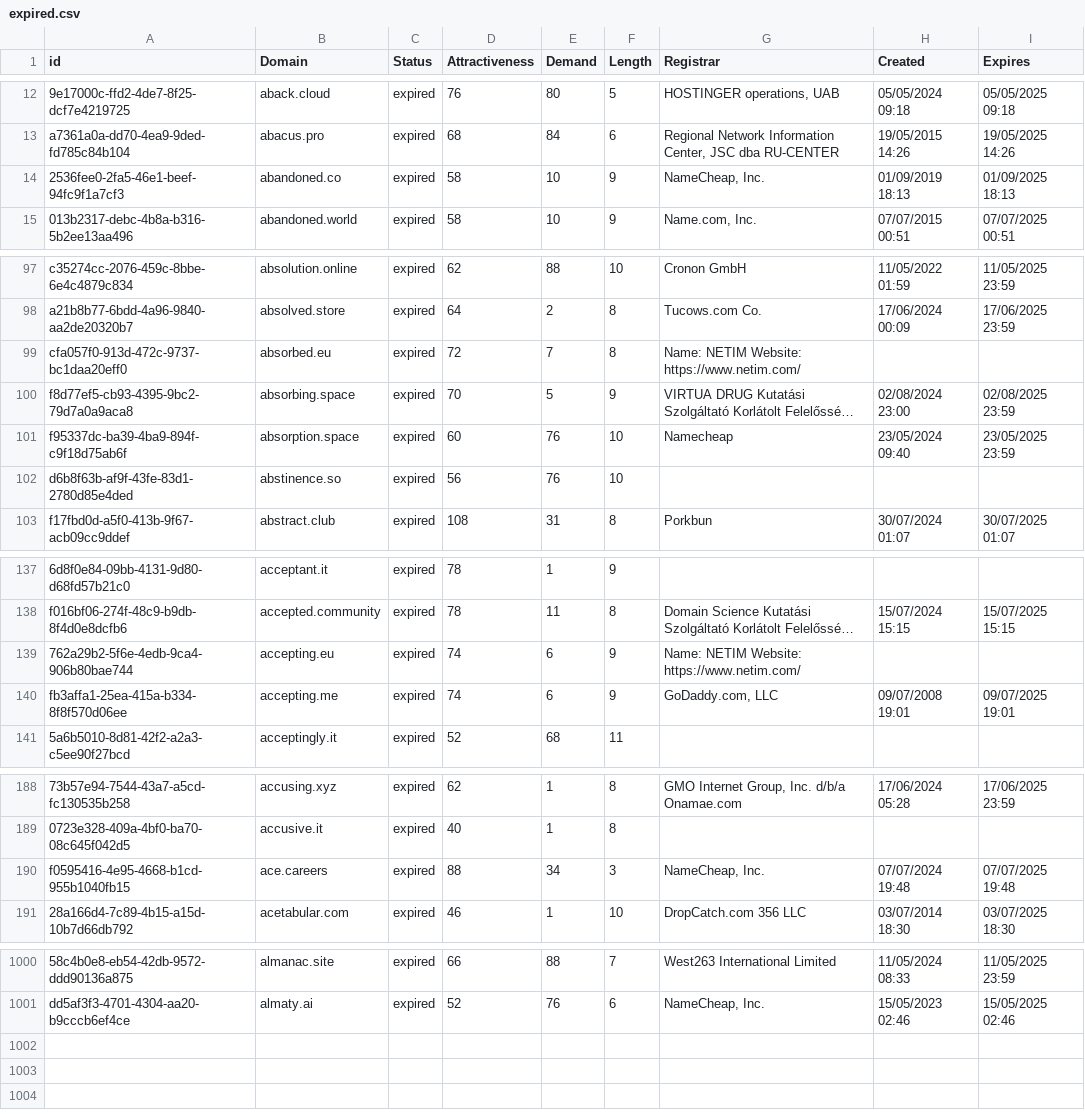
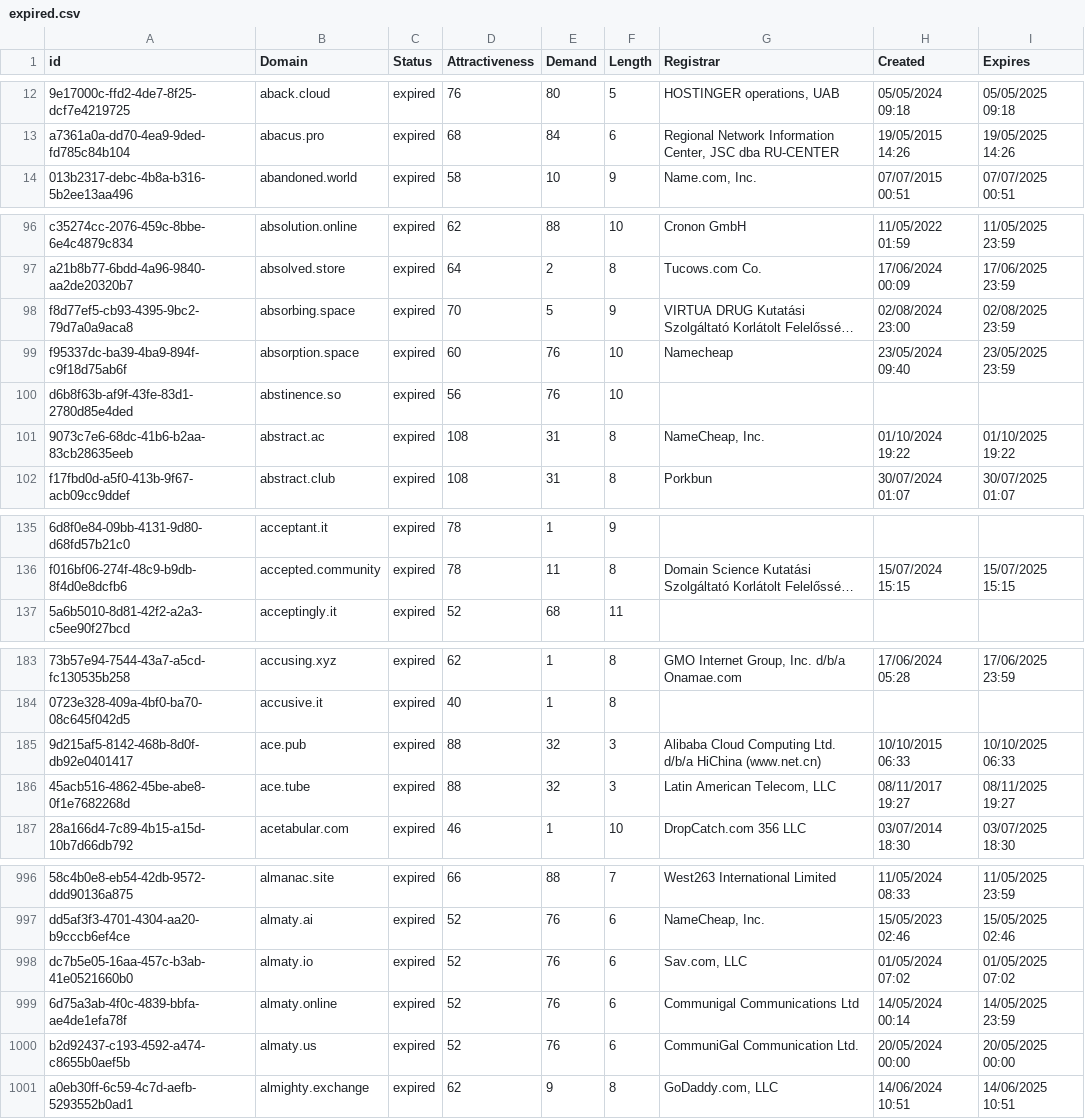
Before and after one commit to UniqueDomains/expired-oneword-domains, a CSV file: expired.csv, drawn as a sheet; only a part is shown, gaps mark what is left out; long unchanged cells end in …; removed rows and columns are numbered as before the commit, all else as after; the diff covers the shown part only; the diff names each change by its address in the sheet, - before the commit and + after, or states it on an @@ line.

Commit message:
Domains update

```diff
--- a/expired.csv
+++ b/expired.csv
-row 14: 2536fee0-2fa5-46e1-beef-94fc9f1a7cf3 | abandoned.co | expired | 58 | 10 | 9 | NameCheap, Inc. | 01/09/2019 18:13 | 01/09/2025 18:13
-row 99: cfa057f0-913d-472c-9737-bc1daa20eff0 | absorbed.eu | expired | 72 | 7 | 8 | Name: NETIM Website: https://www.netim.com/
+row 101: 9073c7e6-68dc-41b6-b2aa-83cb28635eeb | abstract.ac | expired | 108 | 31 | 8 | NameCheap, Inc. | 01/10/2024 19:22 | 01/10/2025 19:22
-row 139: 762a29b2-5f6e-4edb-9ca4-906b80bae744 | accepting.eu | expired | 74 | 6 | 9 | Name: NETIM Website: https://www.netim.com/
-row 140: fb3affa1-25ea-415a-b334-8f8f570d06ee | accepting.me | expired | 74 | 6 | 9 | GoDaddy.com, LLC | 09/07/2008 19:01 | 09/07/2025 19:01
+row 185: 9d215af5-8142-468b-8d0f-db92e0401417 | ace.pub | expired | 88 | 32 | 3 | Alibaba Cloud Computing Ltd. d/b/a HiChina (www.net.cn) | 10/10/2015 06:33 | 10/10/2025 06:33
-A186 (id): f0595416-4e95-4668-b1cd-955b1040fb15
+A186 (id): 45acb516-4862-45be-abe8-0f1e7682268d
-B186 (Domain): ace.careers
+B186 (Domain): ace.tube
-E186 (Demand): 34
+E186 (Demand): 32
-G186 (Registrar): NameCheap, Inc.
+G186 (Registrar): Latin American Telecom, LLC
-H186 (Created): 07/07/2024 19:48
+H186 (Created): 08/11/2017 19:27
-I186 (Expires): 07/07/2025 19:48
+I186 (Expires): 08/11/2025 19:27
+row 998: dc7b5e05-16aa-457c-b3ab-41e0521660b0 | almaty.io | expired | 52 | 76 | 6 | Sav.com, LLC | 01/05/2024 07:02 | 01/05/2025 07:02
+row 999: 6d75a3ab-4f0c-4839-bbfa-ae4de1efa78f | almaty.online | expired | 52 | 76 | 6 | Communigal Communications Ltd | 14/05/2024 00:14 | 14/05/2025 23:59
+row 1000: b2d92437-c193-4592-a474-c8655b0aef5b | almaty.us | expired | 52 | 76 | 6 | CommuniGal Communication Ltd. | 20/05/2024 00:00 | 20/05/2025 00:00
+row 1001: a0eb30ff-6c59-4c7d-aefb-5293552b0ad1 | almighty.exchange | expired | 62 | 9 | 8 | GoDaddy.com, LLC | 14/06/2024 10:51 | 14/06/2025 10:51
```
Also changed, not shown: 2 removed rows elsewhere in this file, 2 other files.
